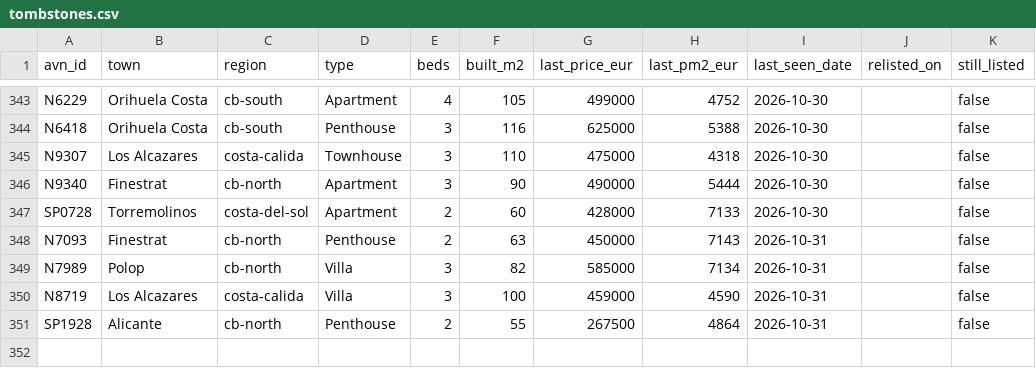
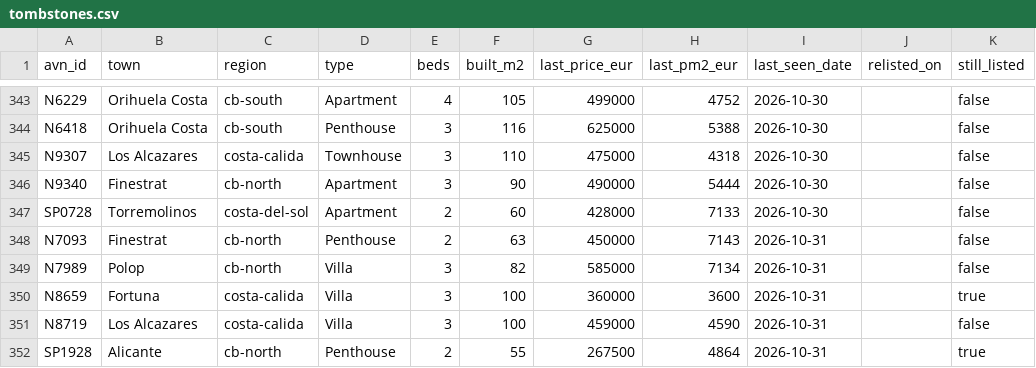
Before and after one commit to HenrikKolstad/avena-terminal, a CSV file: public/open-data/tombstones.csv, drawn as a sheet; only a part is shown, gaps mark what is left out.

Commit message:
chore(corpus): nightly open-data rebuild [skip ci]

```diff
--- a/public/open-data/tombstones.csv
+++ b/public/open-data/tombstones.csv
@@ -349,3 +349,4 @@ N7093,Finestrat,cb-north,Penthouse,2,63,450000,7143,2026-10-31,,false
 N7989,Polop,cb-north,Villa,3,82,585000,7134,2026-10-31,,false
+N8659,Fortuna,costa-calida,Villa,3,100,360000,3600,2026-10-31,,true
 N8719,Los Alcazares,costa-calida,Villa,3,100,459000,4590,2026-10-31,,false
-SP1928,Alicante,cb-north,Penthouse,2,55,267500,4864,2026-10-31,,false
+SP1928,Alicante,cb-north,Penthouse,2,55,267500,4864,2026-10-31,,true
```
Also changed, not shown: public/open-data/movement-ledger.csv, public/open-data/towns.csv, 4 other files.
